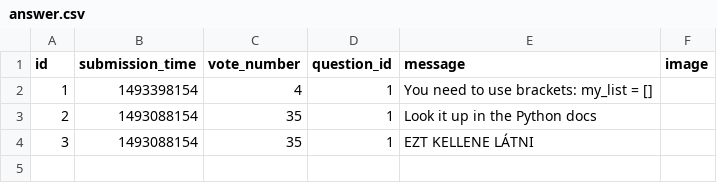
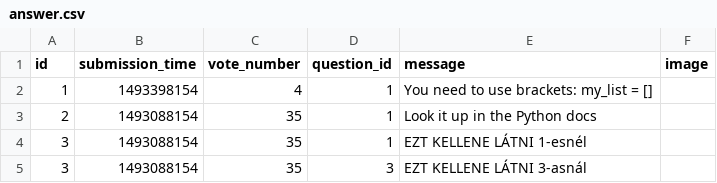
Before and after one commit to CodecoolGlobal/ask-mate-3-python-juhaszszabolcs90, a CSV file: sample_data/answer.csv, drawn as a sheet.

```diff
--- a/sample_data/answer.csv
+++ b/sample_data/answer.csv
@@ -3,2 +3,3 @@ id,submission_time,vote_number,question_id,message,image
 2,1493088154,35,1,Look it up in the Python docs,
-3,1493088154,35,1,EZT KELLENE LÁTNI,
+3,1493088154,35,1,EZT KELLENE LÁTNI 1-esnél,
+3,1493088154,35,3,EZT KELLENE LÁTNI 3-asnál,
```
Also changed, not shown: sample_data/question.csv, 1 other file.
